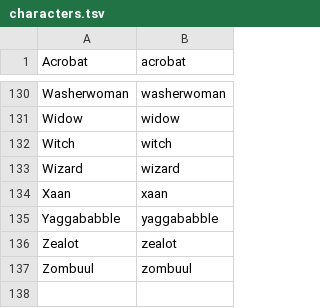
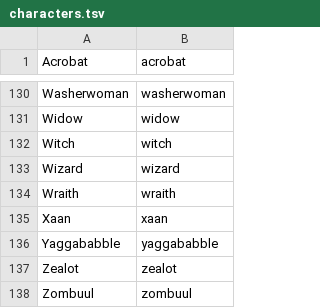
Before and after one commit to jonnynightingale/script-scanner, a TSV file: characters.tsv, drawn as a sheet; only a part is shown, gaps mark what is left out.

Commit message:
wraith

```diff
--- a/characters.tsv
+++ b/characters.tsv
@@ -133,2 +133,3 @@ Witch	witch
 Wizard	wizard
+Wraith	wraith
 Xaan	xaan
```
